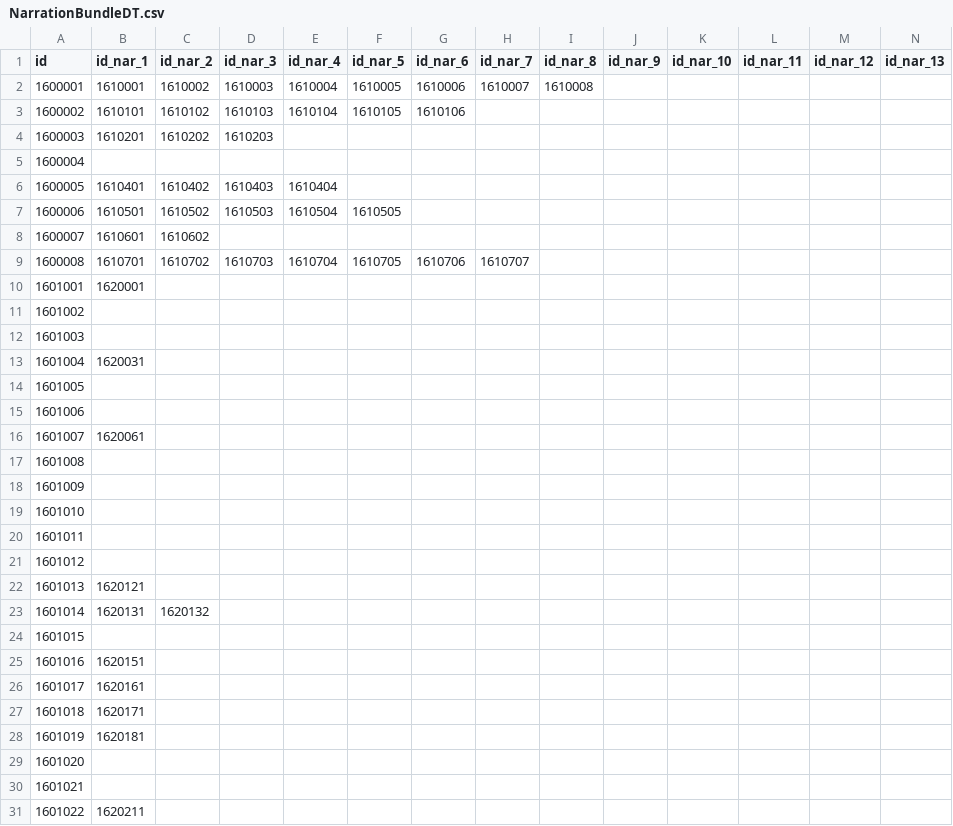
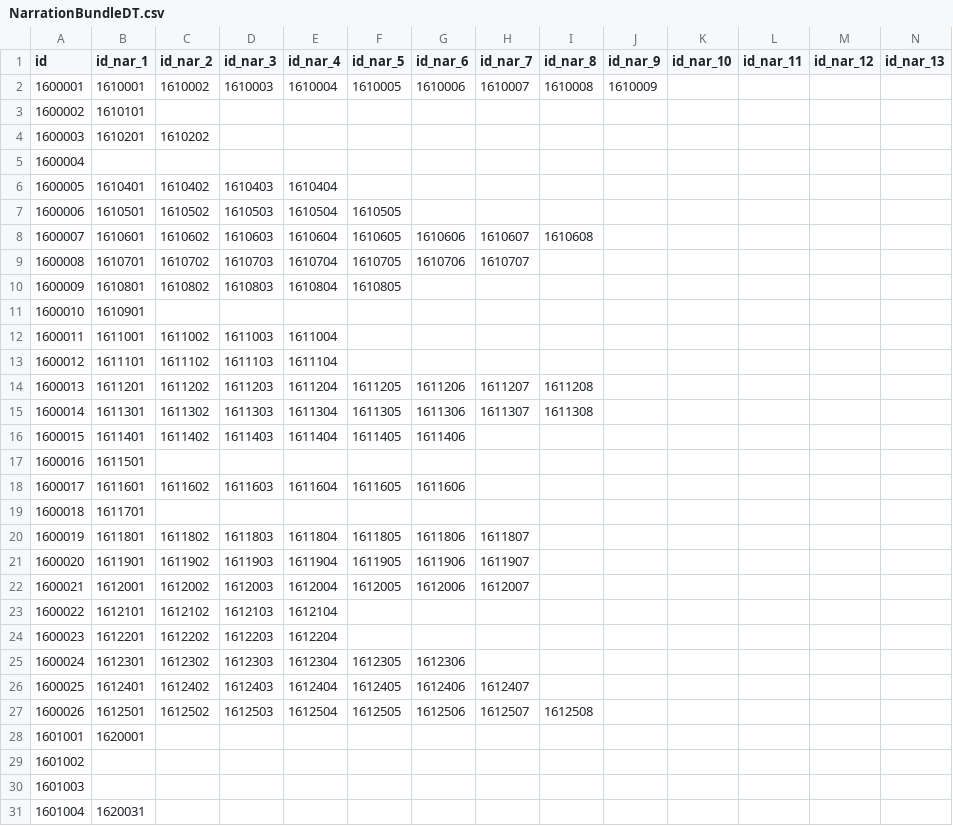
Before and after one commit to khee8469/ProjectMonet, a CSV file: Assets/PG_SJC/Resources/DataTable/NarrationBundleDT.csv, drawn as a sheet; only a part is shown; the shorter side is filled out with more unchanged rows; removed rows and columns are numbered as before the commit, all else as after; rows hold the shown columns only; the diff covers the shown part only; the diff names each change by its address in the sheet, - before the commit and + after, or states it on an @@ line.

```diff
--- a/Assets/PG_SJC/Resources/DataTable/NarrationBundleDT.csv
+++ b/Assets/PG_SJC/Resources/DataTable/NarrationBundleDT.csv
-J2 (id_nar_9): (empty)
+J2 (id_nar_9): 1610009
-row 3: 1600002 | 1610101 | 1610102 | 1610103 | 1610104 | 1610105 | 1610106
+row 3: 1600002 | 1610101
-D4 (id_nar_3): 1610203
+D4 (id_nar_3): (empty)
-row 8: 1600007 | 1610601 | 1610602
+row 8: 1600007 | 1610601 | 1610602 | 1610603 | 1610604 | 1610605 | 1610606 | 1610607 | 1610608
+row 10: 1600009 | 1610801 | 1610802 | 1610803 | 1610804 | 1610805
+row 11: 1600010 | 1610901
+row 12: 1600011 | 1611001 | 1611002 | 1611003 | 1611004
+row 13: 1600012 | 1611101 | 1611102 | 1611103 | 1611104
+row 14: 1600013 | 1611201 | 1611202 | 1611203 | 1611204 | 1611205 | 1611206 | 1611207 | 1611208
+row 15: 1600014 | 1611301 | 1611302 | 1611303 | 1611304 | 1611305 | 1611306 | 1611307 | 1611308
+row 16: 1600015 | 1611401 | 1611402 | 1611403 | 1611404 | 1611405 | 1611406
+row 17: 1600016 | 1611501
+row 18: 1600017 | 1611601 | 1611602 | 1611603 | 1611604 | 1611605 | 1611606
+row 19: 1600018 | 1611701
+row 20: 1600019 | 1611801 | 1611802 | 1611803 | 1611804 | 1611805 | 1611806 | 1611807
+row 21: 1600020 | 1611901 | 1611902 | 1611903 | 1611904 | 1611905 | 1611906 | 1611907
+row 22: 1600021 | 1612001 | 1612002 | 1612003 | 1612004 | 1612005 | 1612006 | 1612007
+row 23: 1600022 | 1612101 | 1612102 | 1612103 | 1612104
+row 24: 1600023 | 1612201 | 1612202 | 1612203 | 1612204
+row 25: 1600024 | 1612301 | 1612302 | 1612303 | 1612304 | 1612305 | 1612306
+row 26: 1600025 | 1612401 | 1612402 | 1612403 | 1612404 | 1612405 | 1612406 | 1612407
+row 27: 1600026 | 1612501 | 1612502 | 1612503 | 1612504 | 1612505 | 1612506 | 1612507 | 1612508
```
Also changed, not shown: 4 added rows, 1 removed row, 3 edited cells and row numbers in column A elsewhere in this file, Assets/PG_SJC/Resources/DataTable/NPCDT.csv, 23 other files.
